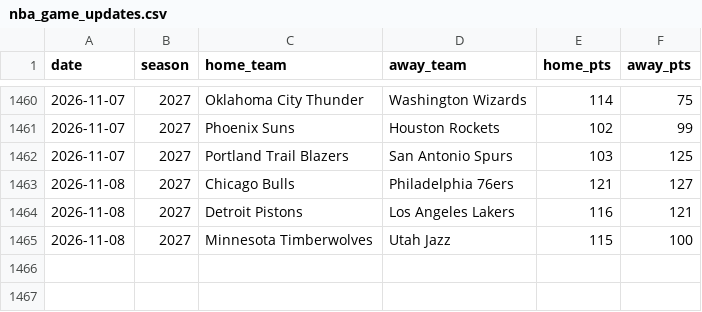
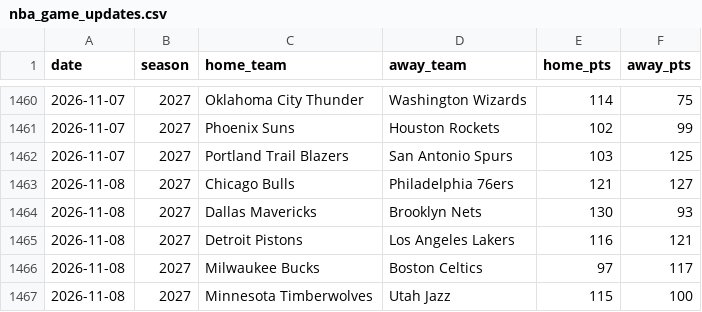
Before and after one commit to brianbzeng/nbamodel, a CSV file: data/raw/nba_game_updates.csv, drawn as a sheet; only a part is shown, gaps mark what is left out; the diff names each change by its address in the sheet, - before the commit and + after, or states it on an @@ line.

```diff
--- a/data/raw/nba_game_updates.csv
+++ b/data/raw/nba_game_updates.csv
+row 1464: 2026-11-08 | 2027 | Dallas Mavericks | Brooklyn Nets | 130 | 93
+row 1466: 2026-11-08 | 2027 | Milwaukee Bucks | Boston Celtics | 97 | 117
```
Also changed, not shown: data/raw/nba_daily_predictions.csv, 1 other file.
